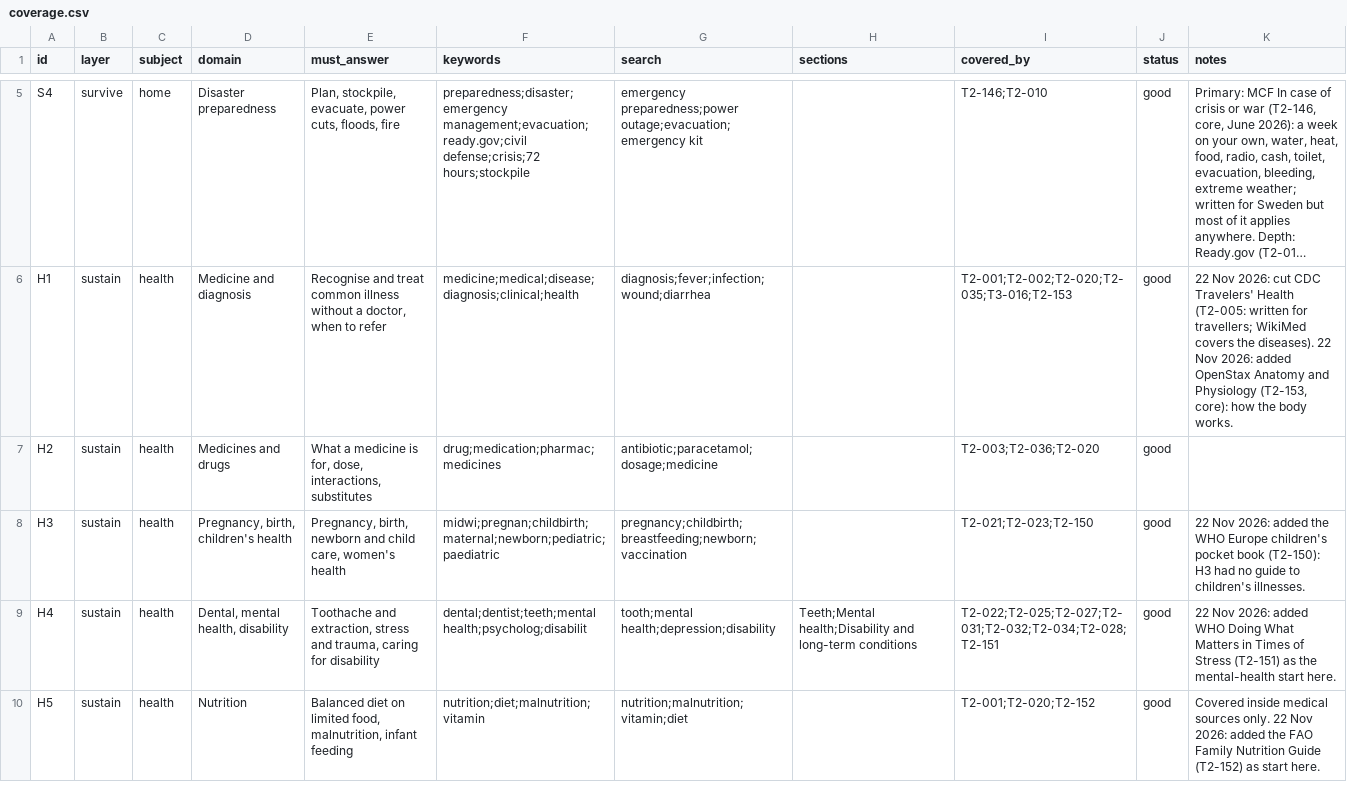
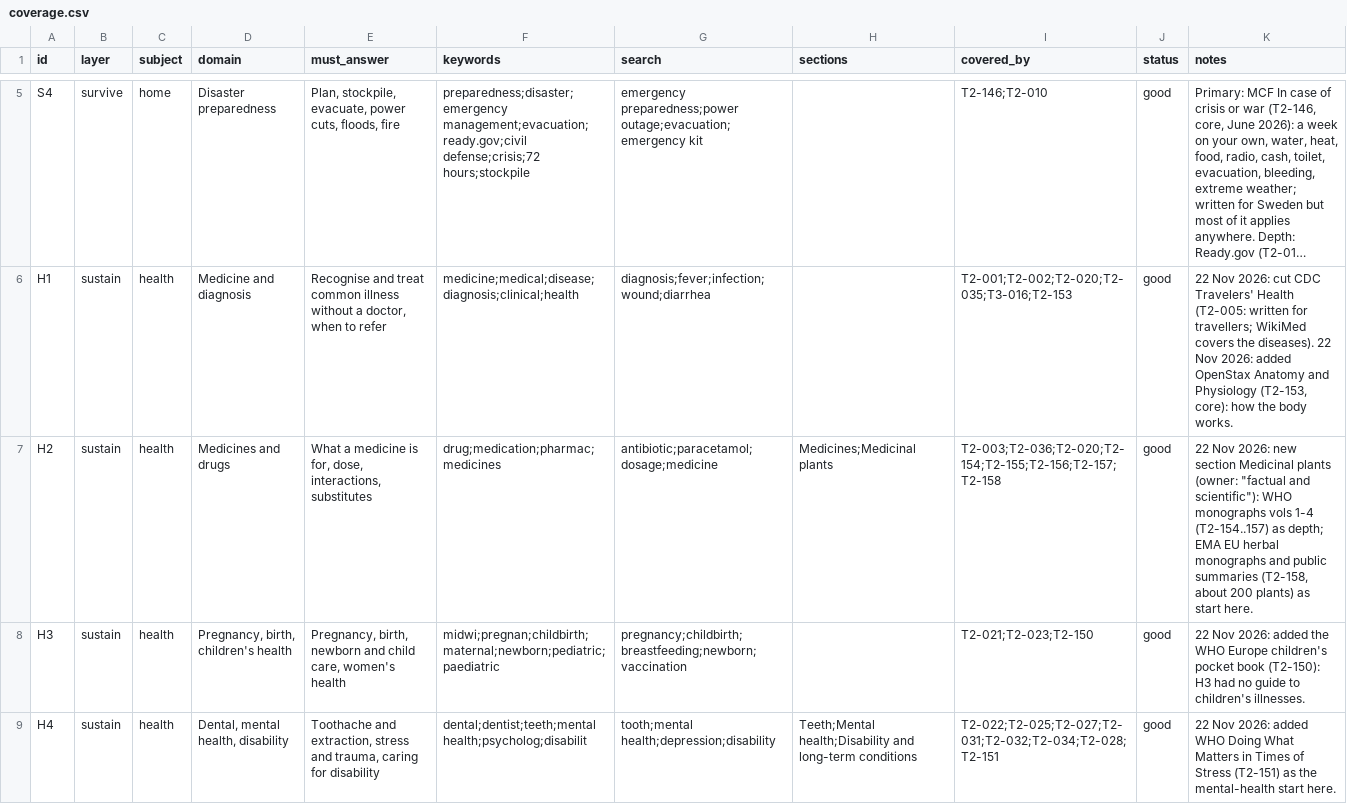
Before and after one commit to hbarakat140/knowledge-arc, a CSV file: catalog/coverage.csv, drawn as a sheet; only a part is shown, gaps mark what is left out; the shorter side is filled out with more unchanged rows; long unchanged cells end in …; the diff names each change by its address in the sheet, - before the commit and + after, or states it on an @@ line.

```diff
--- a/catalog/coverage.csv
+++ b/catalog/coverage.csv
-H7 (sections): (empty)
+H7 (sections): Medicines;Medicinal plants
-I7 (covered_by): T2-003;T2-036;T2-020
+I7 (covered_by): T2-003;T2-036;T2-020;T2-154;T2-155;T2-156;T2-157;T2-158
-K7 (notes): (empty)
+K7 (notes): 22 Nov 2026: new section Medicinal plants (owner: "factual and scientific"): WHO monographs vols 1-4 (T2-154..157) as depth; EMA EU herbal monographs and public summaries (T2-158, about 200 plants) as start here.
```
Also changed, not shown: catalog/publishers.csv, 12 other files.
